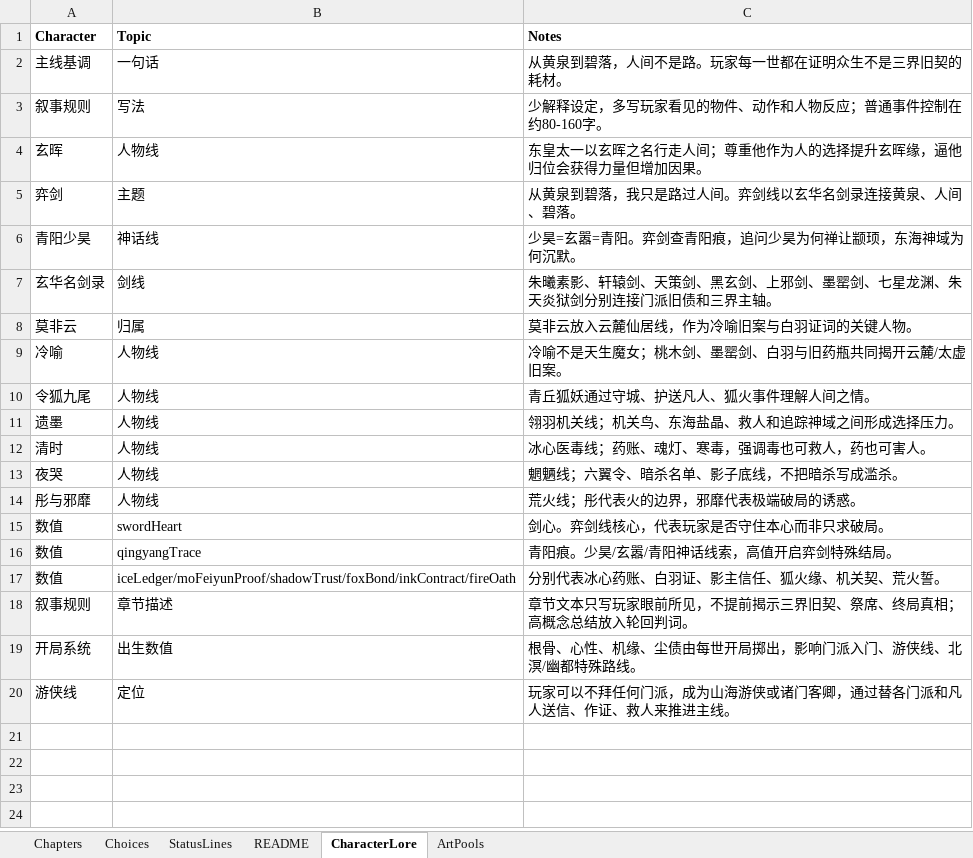
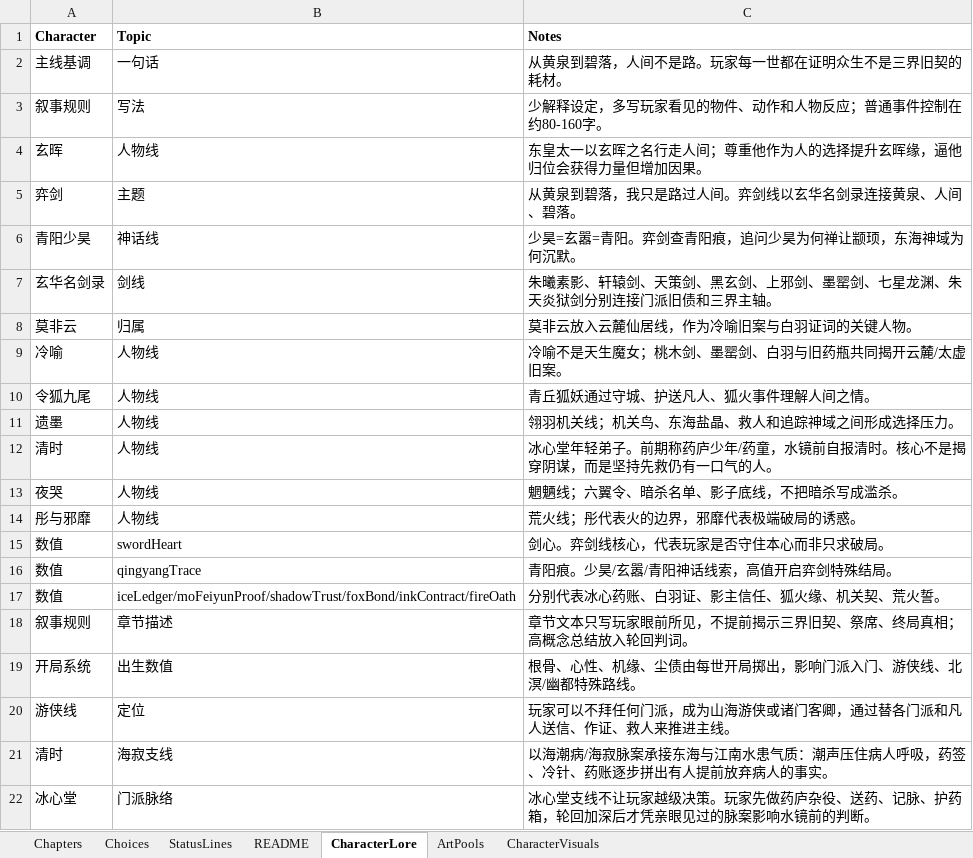
Before and after one commit to zenhanyin/dahuang-lunhui, an Excel workbook: story-config.xlsx, sheet CharacterLore, drawn as a sheet; values as stored, in another font and other column widths than the file's, no borders; the diff names each change by its address in the sheet, - before the commit and + after, or states it on an @@ line.

```diff
--- a/story-config.xlsx (sheet CharacterLore)
+++ b/story-config.xlsx (sheet CharacterLore)
+sheet tab: CharacterVisuals
-C12 (Notes): 冰心医毒线；药账、魂灯、寒毒，强调毒也可救人，药也可害人。
+C12 (Notes): 冰心堂年轻弟子。前期称药庐少年/药童，水镜前自报清时。核心不是揭穿阴谋，而是坚持先救仍有一口气的人。
+row 21: 清时 | 海寂支线 | 以海潮病/海寂脉案承接东海与江南水患气质：潮声压住病人呼吸，药签、冷针、药账逐步拼出有人提前放弃病人的事实。
+row 22: 冰心堂 | 门派脉络 | 冰心堂支线不让玩家越级决策。玩家先做药庐杂役、送药、记脉、护药箱，轮回加深后才凭亲眼见过的脉案影响水镜前的判断。
```
Also changed, not shown: sheet Choices, sheet ArtPools, sheet Chapters, 42 other files.
